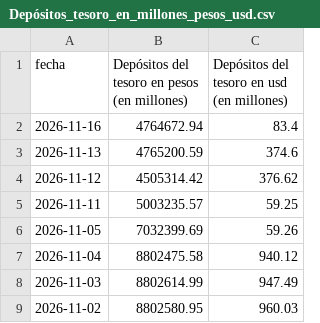
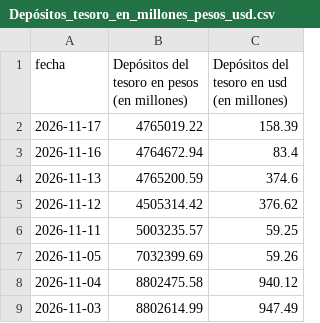
Before and after one commit to jesusrobles824/Automatizacion-descarga-bases-de-datos-Python, a CSV file: Depósitos_tesoro_en_millones_pesos_usd.csv, drawn as a sheet; only a part is shown; the shorter side is filled out with more unchanged rows.

```diff
--- a/Depósitos_tesoro_en_millones_pesos_usd.csv
+++ b/Depósitos_tesoro_en_millones_pesos_usd.csv
@@ -3,2 +3,3 @@ fecha,"Depósitos del tesoro en pesos
 (en millones)"
+2026-11-17,4765019.22,158.39
 2026-11-16,4764672.94,83.4
```
Also changed, not shown: Principales_Tasas_de_Interés_de_Mercado.csv, Préstamos_sector_privado_en_pesos_en_millones_por_tipo_crédito.csv, 7 other files.
